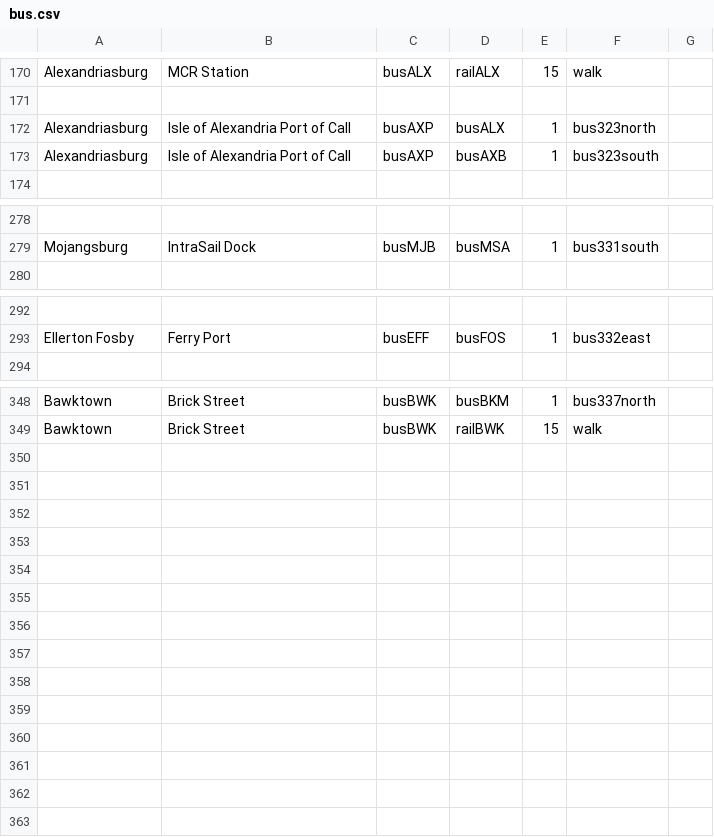
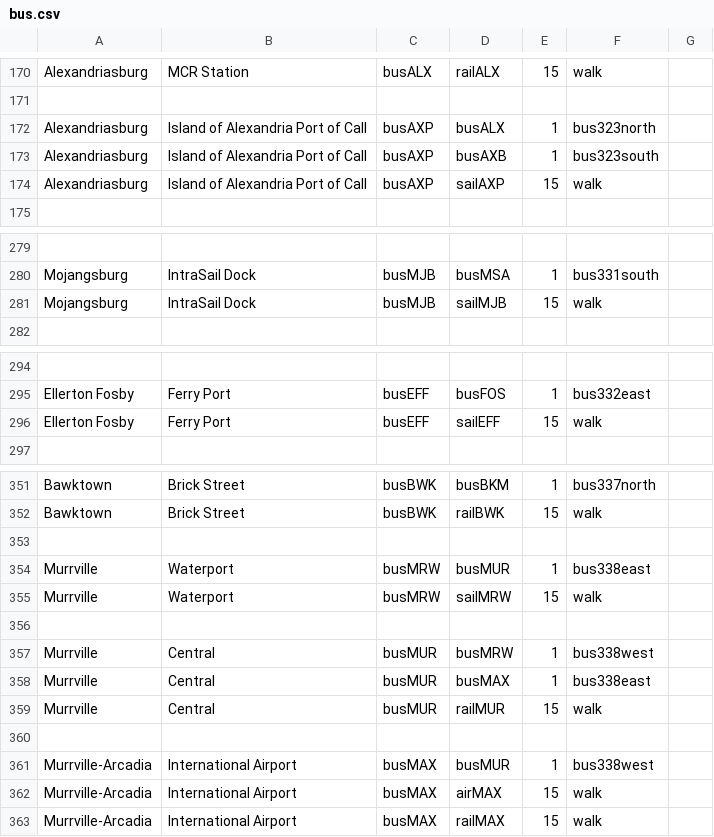
Before and after one commit to KittyCat11231/Feline-Holdings, a CSV file: src/intraroute/data/pathfinding/bus.csv, drawn as a sheet; only a part is shown, gaps mark what is left out; the diff names each change by its address in the sheet, - before the commit and + after, or states it on an @@ line.

```diff
--- a/src/intraroute/data/pathfinding/bus.csv
+++ b/src/intraroute/data/pathfinding/bus.csv
-B172:B173: Isle of Alexandria Port of Call
+B172:B173: Island of Alexandria Port of Call
+row 174: Alexandriasburg | Island of Alexandria Port of Call | busAXP | sailAXP | 15 | walk
+row 281: Mojangsburg | IntraSail Dock | busMJB | sailMJB | 15 | walk
+row 296: Ellerton Fosby | Ferry Port | busEFF | sailEFF | 15 | walk
+row 353: (empty)
+row 354: Murrville | Waterport | busMRW | busMUR | 1 | bus338east
+row 355: Murrville | Waterport | busMRW | sailMRW | 15 | walk
+row 356: (empty)
+row 357: Murrville | Central | busMUR | busMRW | 1 | bus338west
+row 358: Murrville | Central | busMUR | busMAX | 1 | bus338east
+row 359: Murrville | Central | busMUR | railMUR | 15 | walk
+row 360: (empty)
+row 361: Murrville-Arcadia | International Airport | busMAX | busMUR | 1 | bus338west
+row 362: Murrville-Arcadia | International Airport | busMAX | airMAX | 15 | walk
+row 363: Murrville-Arcadia | International Airport | busMAX | railMAX | 15 | walk
```
Also changed, not shown: src/intraroute/data/pathfinding/rail.csv, src/intraroute/data/pathfinding/sail.csv, 13 other files.
